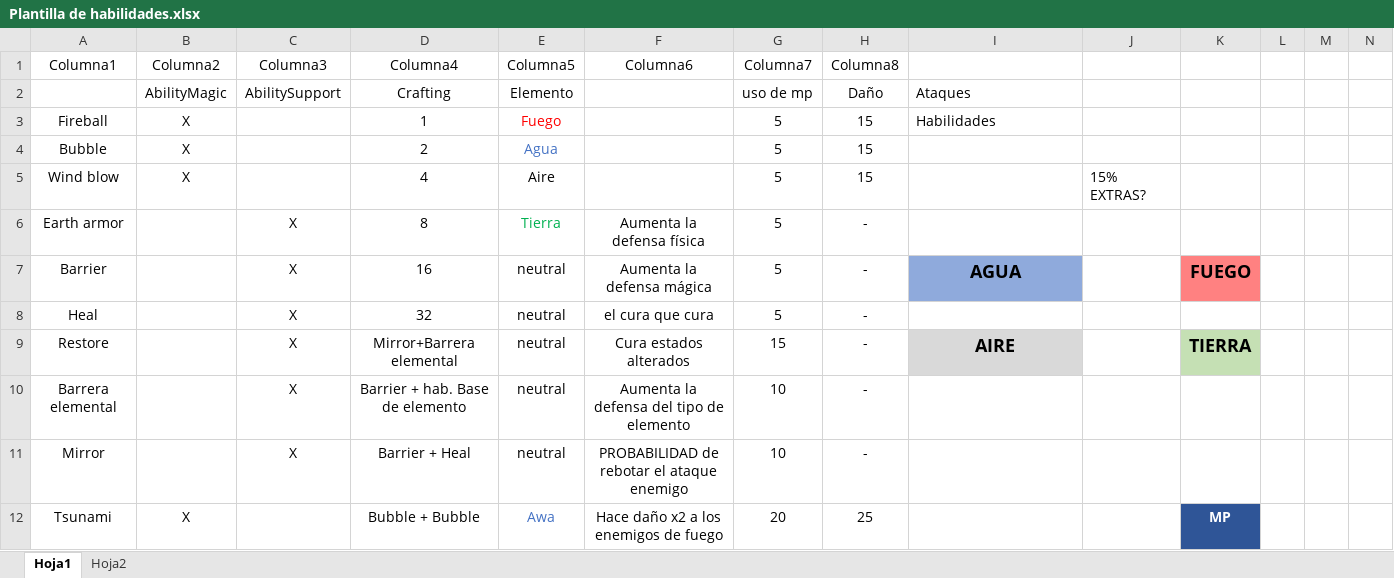
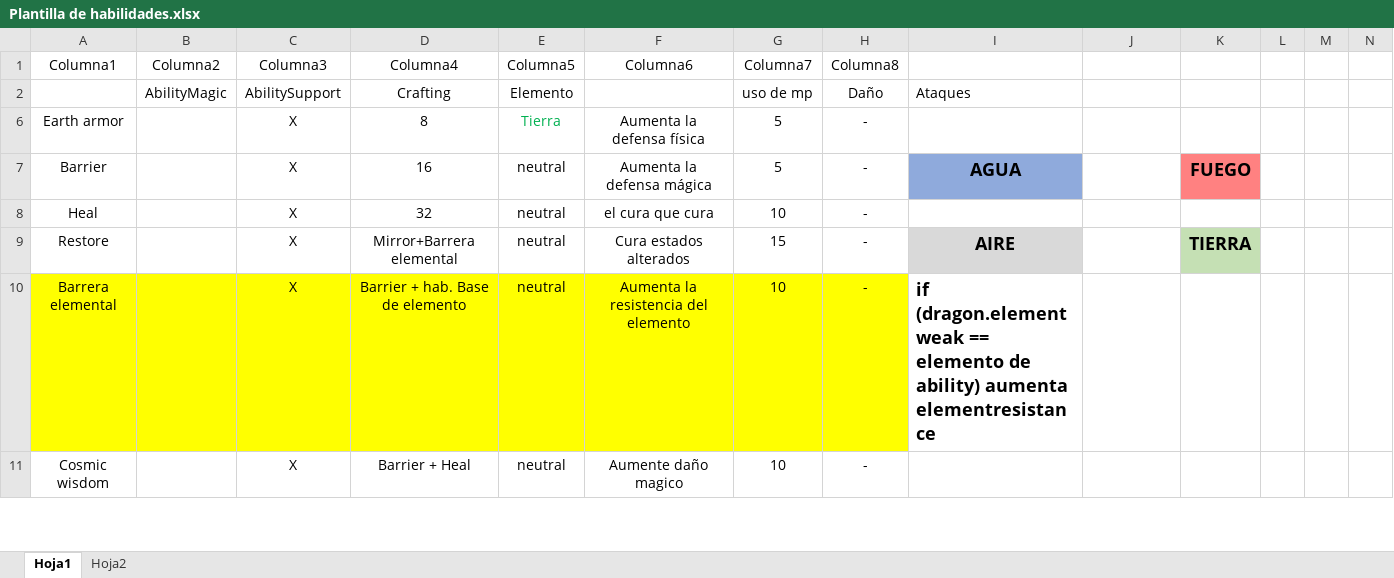
Before and after one commit to Lucasanche/Turn-based-RPG, an Excel workbook: Plantilla de habilidades.xlsx, sheet Hoja1, drawn as a sheet; only a part is shown; values as stored, in another font and other column widths than the file's, no borders; charts and pictures and table styles not drawn; the diff covers the shown part only; the diff names each change by its address in the sheet, - before the commit and + after, or states it on an @@ line.

```diff
--- a/Plantilla de habilidades.xlsx (sheet Hoja1)
+++ b/Plantilla de habilidades.xlsx (sheet Hoja1)
@@ row 3 hidden: Fireball | X |  | 1 | Fuego |  | 5 | 15 | Habilidades @@
@@ row 4 hidden: Bubble | X |  | 2 | Agua |  | 5 | 15 @@
@@ row 5 hidden: Wind blow | X |  | 4 | Aire |  | 5 | 15 |  | 15% EXTRAS? @@
-G8 (Columna7): 5
+G8 (Columna7): 10
-A10:H10 fill: none
+A10:H10 fill: #FFFF00
-F10 (Columna6): Aumenta la defensa del tipo de elemento
+F10 (Columna6): Aumenta la resistencia del elemento
-I10: (empty)
+I10: if (dragon.elementweak == elemento de ability) aumenta elementresistance
-A11 (Columna1): Mirror
+A11 (Columna1): Cosmic wisdom
-F11 (Columna6): PROBABILIDAD de rebotar el ataque enemigo
+F11 (Columna6): Aumente daño magico
@@ row 12 hidden: Tsunami | X |  | Bubble + Bubble | Awa | Hace daño x2 a los enemigos de fuego | 20 | 25 |  |  | MP @@
```
Also changed, not shown: 9 hidden or unhidden rows and 1 edited cell elsewhere in this sheet, 20 other files.
